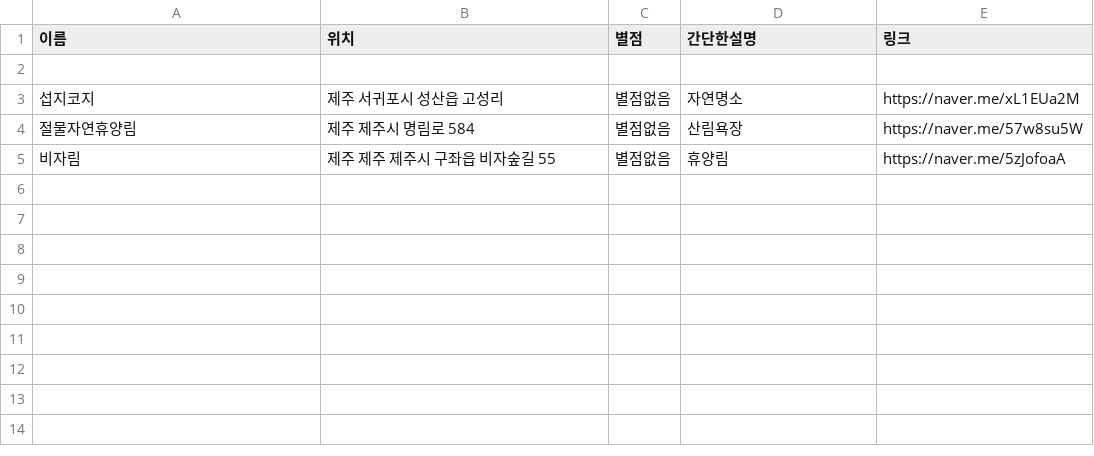
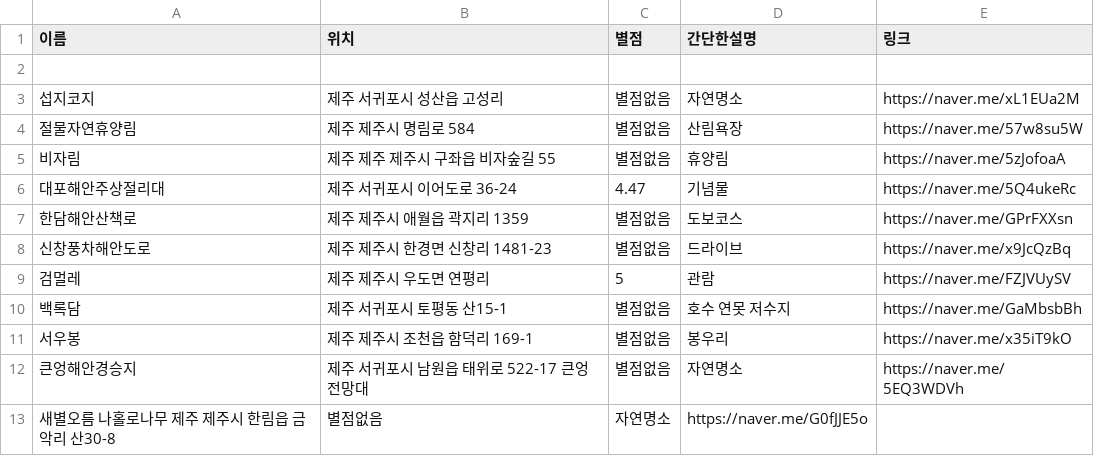
Before and after one commit to OSS-3-MINTAEK/Recomendataion_Place, a CSV file: walk_place_data.csv, drawn as a sheet; the diff names each change by its address in the sheet, - before the commit and + after, or states it on an @@ line.

Commit message:
Update walk_place_data.csv

```diff
--- a/walk_place_data.csv
+++ b/walk_place_data.csv
+row 6: 대포해안주상절리대 | 제주 서귀포시 이어도로 36-24 | 4.47 | 기념물 | https://naver.me/5Q4ukeRc
+row 7: 한담해안산책로 | 제주 제주시 애월읍 곽지리 1359 | 별점없음 | 도보코스 | https://naver.me/GPrFXXsn
+row 8: 신창풍차해안도로 | 제주 제주시 한경면 신창리 1481-23 | 별점없음 | 드라이브 | https://naver.me/x9JcQzBq
+row 9: 검멀레 | 제주 제주시 우도면 연평리 | 5 | 관람 | https://naver.me/FZJVUySV
+row 10: 백록담 | 제주 서귀포시 토평동 산15-1 | 별점없음 | 호수 연못 저수지 | https://naver.me/GaMbsbBh
+row 11: 서우봉 | 제주 제주시 조천읍 함덕리 169-1 | 별점없음 | 봉우리 | https://naver.me/x35iT9kO
+row 12: 큰엉해안경승지 | 제주 서귀포시 남원읍 태위로 522-17 큰엉전망대 | 별점없음 | 자연명소 | https://naver.me/5EQ3WDVh
+row 13: 새별오름 나홀로나무 제주 제주시 한림읍 금악리 산30-8 | 별점없음 | 자연명소 | https://naver.me/G0fJJE5o
```
